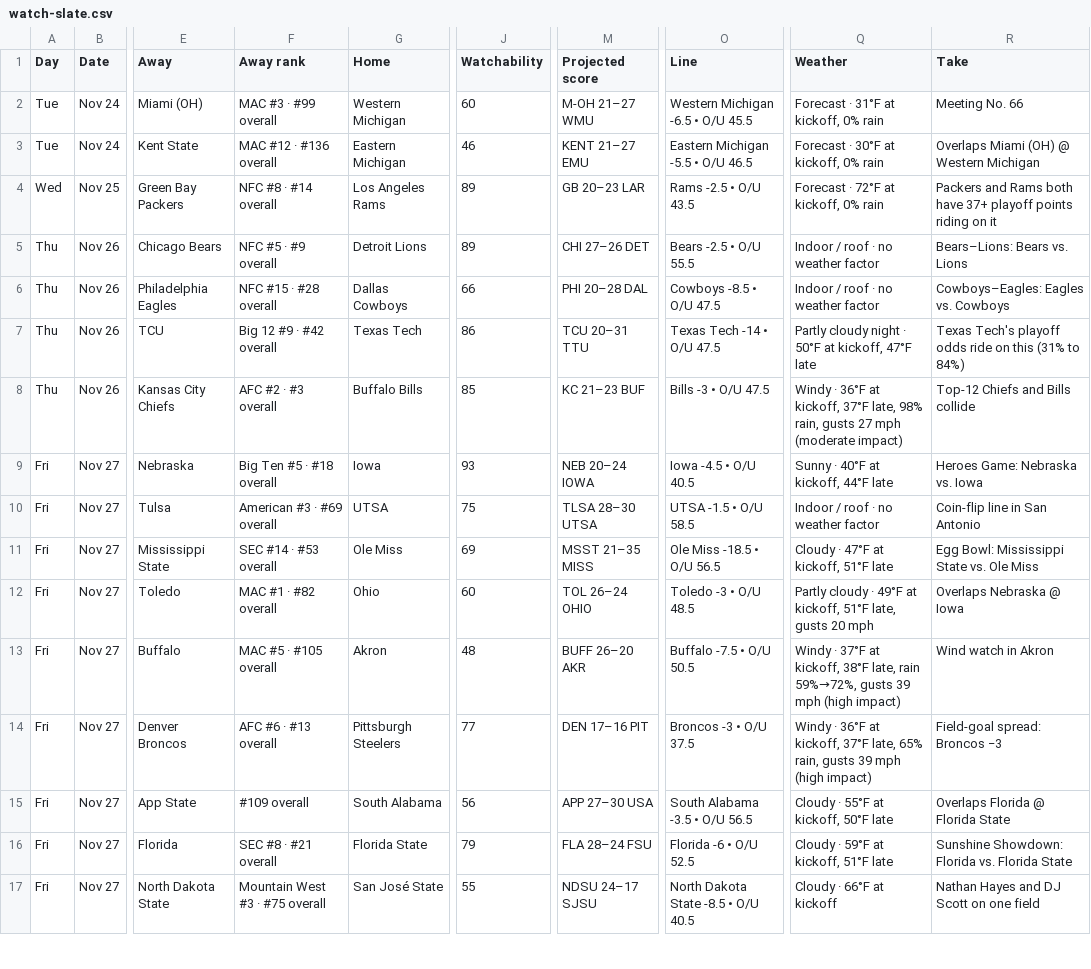
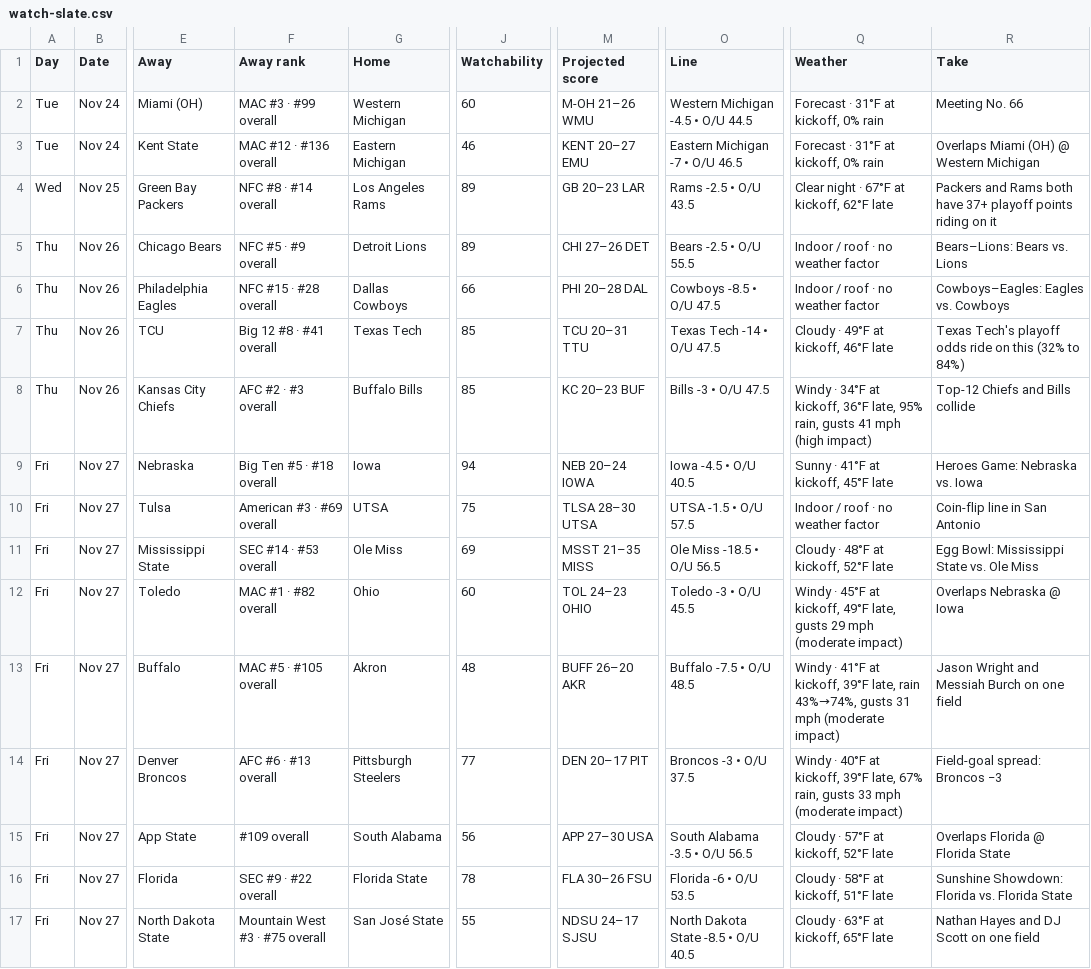
Before and after one commit to denegrijustin/football-watchability, a CSV file: public/exports/watch-slate.csv, drawn as a sheet; only a part is shown, gaps mark what is left out; the diff covers the shown part only; the diff names each change by its address in the sheet, - before the commit and + after, or states it on an @@ line.

```diff
--- a/public/exports/watch-slate.csv
+++ b/public/exports/watch-slate.csv
-M2 (Projected score): M-OH 21–27 WMU
+M2 (Projected score): M-OH 21–26 WMU
-O2 (Line): Western Michigan -6.5 • O/U 45.5
+O2 (Line): Western Michigan -4.5 • O/U 44.5
-M3 (Projected score): KENT 21–27 EMU
+M3 (Projected score): KENT 20–27 EMU
-O3 (Line): Eastern Michigan -5.5 • O/U 46.5
+O3 (Line): Eastern Michigan -7 • O/U 46.5
-Q3 (Weather): Forecast · 30°F at kickoff, 0% rain
+Q3 (Weather): Forecast · 31°F at kickoff, 0% rain
-Q4 (Weather): Forecast · 72°F at kickoff, 0% rain
+Q4 (Weather): Clear night · 67°F at kickoff, 62°F late
-F7 (Away rank): Big 12 #9 · #42 overall
+F7 (Away rank): Big 12 #8 · #41 overall
-J7 (Watchability): 86
+J7 (Watchability): 85
-Q7 (Weather): Partly cloudy night · 50°F at kickoff, 47°F late
+Q7 (Weather): Cloudy · 49°F at kickoff, 46°F late
-R7 (Take): …on this (31% to 84%)
+R7 (Take): …on this (32% to 84%)
-M8 (Projected score): KC 21–23 BUF
+M8 (Projected score): KC 20–23 BUF
-Q8 (Weather): Windy · 36°F at kickoff, 37°F late, 98% rain, gusts 27 mph (moderate impact)
+Q8 (Weather): Windy · 34°F at kickoff, 36°F late, 95% rain, gusts 41 mph (high impact)
-J9 (Watchability): 93
+J9 (Watchability): 94
-Q9 (Weather): Sunny · 40°F at kickoff, 44°F late
+Q9 (Weather): Sunny · 41°F at kickoff, 45°F late
-O10 (Line): UTSA -1.5 • O/U 58.5
+O10 (Line): UTSA -1.5 • O/U 57.5
-Q11 (Weather): Cloudy · 47°F at kickoff, 51°F late
+Q11 (Weather): Cloudy · 48°F at kickoff, 52°F late
-M12 (Projected score): TOL 26–24 OHIO
+M12 (Projected score): TOL 24–23 OHIO
-O12 (Line): Toledo -3 • O/U 48.5
+O12 (Line): Toledo -3 • O/U 45.5
-Q12 (Weather): Partly cloudy · 49°F at kickoff, 51°F late, gusts 20 mph
+Q12 (Weather): Windy · 45°F at kickoff, 49°F late, gusts 29 mph (moderate impact)
-O13 (Line): Buffalo -7.5 • O/U 50.5
+O13 (Line): Buffalo -7.5 • O/U 48.5
-Q13 (Weather): Windy · 37°F at kickoff, 38°F late, rain 59%→72%, gusts 39 mph (high impact)
+Q13 (Weather): Windy · 41°F at kickoff, 39°F late, rain 43%→74%, gusts 31 mph (moderate impact)
-R13 (Take): Wind watch in Akron
+R13 (Take): Jason Wright and Messiah Burch on one field
-M14 (Projected score): DEN 17–16 PIT
+M14 (Projected score): DEN 20–17 PIT
-Q14 (Weather): Windy · 36°F at kickoff, 37°F late, 65% rain, gusts 39 mph (high impact)
+Q14 (Weather): Windy · 40°F at kickoff, 39°F late, 67% rain, gusts 33 mph (moderate impact)
-Q15 (Weather): Cloudy · 55°F at kickoff, 50°F late
+Q15 (Weather): Cloudy · 57°F at kickoff, 52°F late
-F16 (Away rank): SEC #8 · #21 overall
+F16 (Away rank): SEC #9 · #22 overall
-J16 (Watchability): 79
+J16 (Watchability): 78
-M16 (Projected score): FLA 28–24 FSU
+M16 (Projected score): FLA 30–26 FSU
-O16 (Line): Florida -6 • O/U 52.5
+O16 (Line): Florida -6 • O/U 53.5
-Q16 (Weather): Cloudy · 59°F at kickoff, 51°F late
+Q16 (Weather): Cloudy · 58°F at kickoff, 51°F late
-Q17 (Weather): Cloudy · 66°F at kickoff
+Q17 (Weather): Cloudy · 63°F at kickoff, 65°F late
```
Also changed, not shown: 120 edited cells elsewhere in this file, 17 other files.
